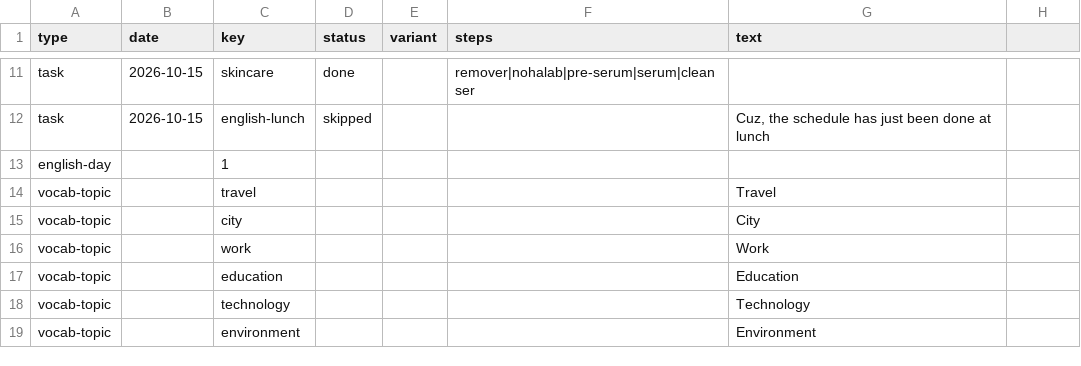
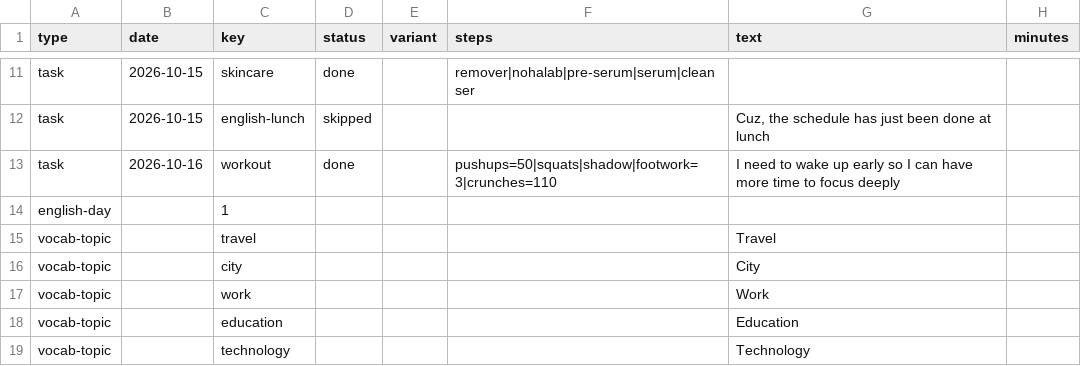
Before and after one commit to kennytruong06/client-ui-my-profile-react-web-project, a CSV file: src/data/journal/journal.csv, drawn as a sheet; only a part is shown, gaps mark what is left out; the shorter side is filled out with more unchanged rows; the diff names each change by its address in the sheet, - before the commit and + after, or states it on an @@ line.

```diff
--- a/src/data/journal/journal.csv
+++ b/src/data/journal/journal.csv
-H1: (empty)
+H1: minutes
+row 13: task | 2026-10-16 | workout | done |  | pushups=50|squats|shadow|footwork=3|crunches=110 | I need to wake up early so I can have more time to focus deeply
```
Also changed, not shown: 15 other files.
